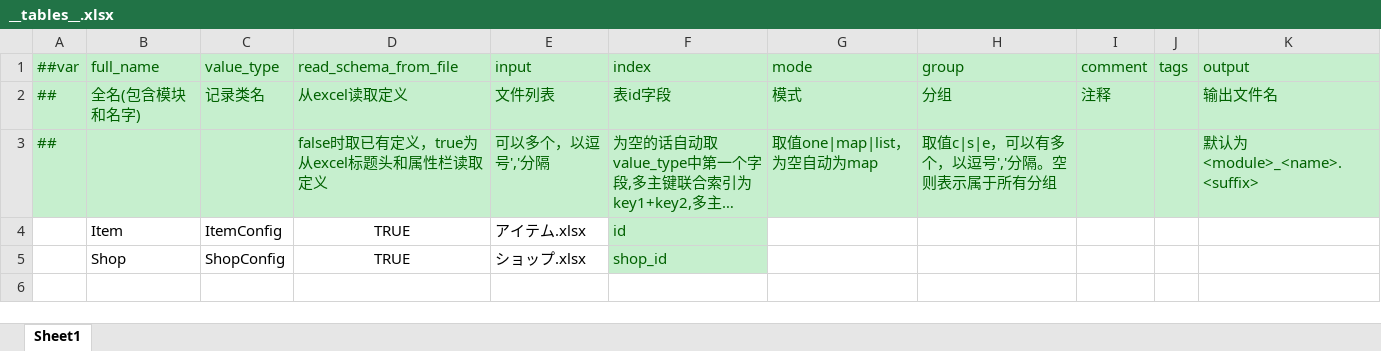
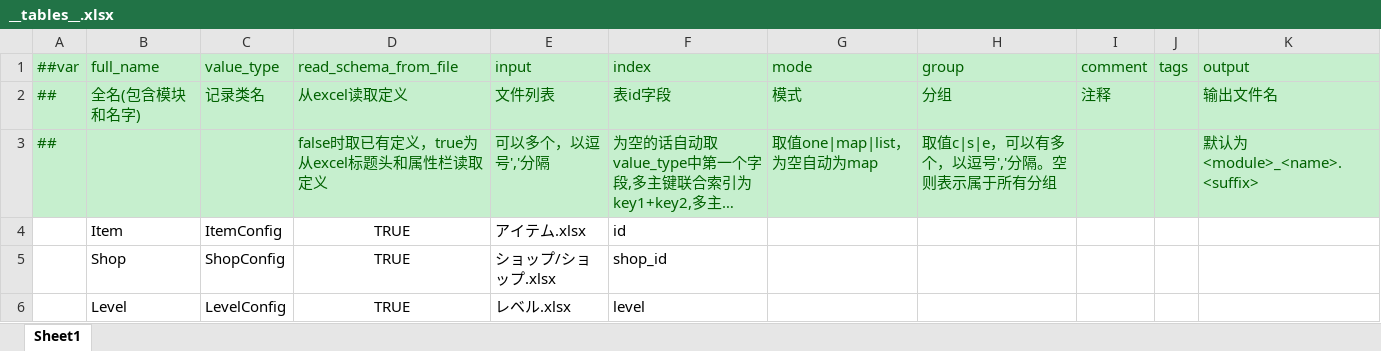
Before and after one commit to SSRITW/wand_sword_saga_ruby, an Excel workbook: DateTables/Datas/__tables__.xlsx, sheet Sheet1, drawn as a sheet; long unchanged cells end in …; values as stored, in another font and other column widths than the file's, no borders; the diff names each change by its address in the sheet, - before the commit and + after, or states it on an @@ line.

Commit message:
add levelについての設定データ

```diff
--- a/DateTables/Datas/__tables__.xlsx (sheet Sheet1)
+++ b/DateTables/Datas/__tables__.xlsx (sheet Sheet1)
@@ F4:F5 fill: #C6EFCE → none, text colour: #006100 → black @@
-E5 (input): ショップ.xlsx
+E5 (input): ショップ/ショップ.xlsx
+row 6:  | Level | LevelConfig | TRUE | レベル.xlsx | level
```
Also changed, not shown: 7 other files.
